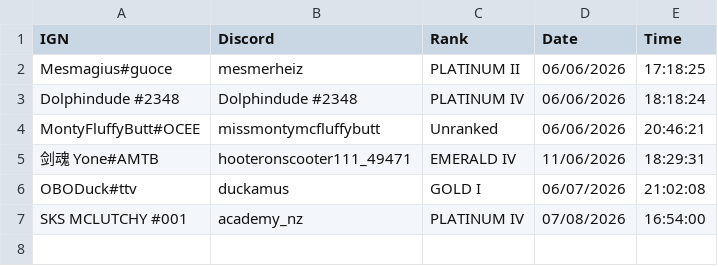
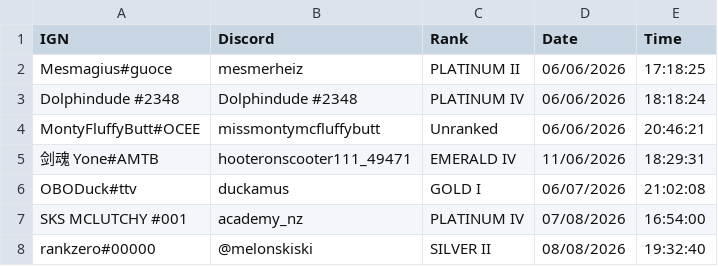
Before and after one commit to nzlrattourney/rattourney, a CSV file: registrations.csv, drawn as a sheet.

Commit message:
Add tournament registration

```diff
--- a/registrations.csv
+++ b/registrations.csv
@@ -7 +7,2 @@ OBODuck#ttv,duckamus,GOLD I,06/07/2026, 21:02:08
 SKS MCLUTCHY #001,academy_nz,PLATINUM IV,07/08/2026, 16:54:00
+rankzero#00000,@melonskiski,SILVER II,08/08/2026, 19:32:40
```
